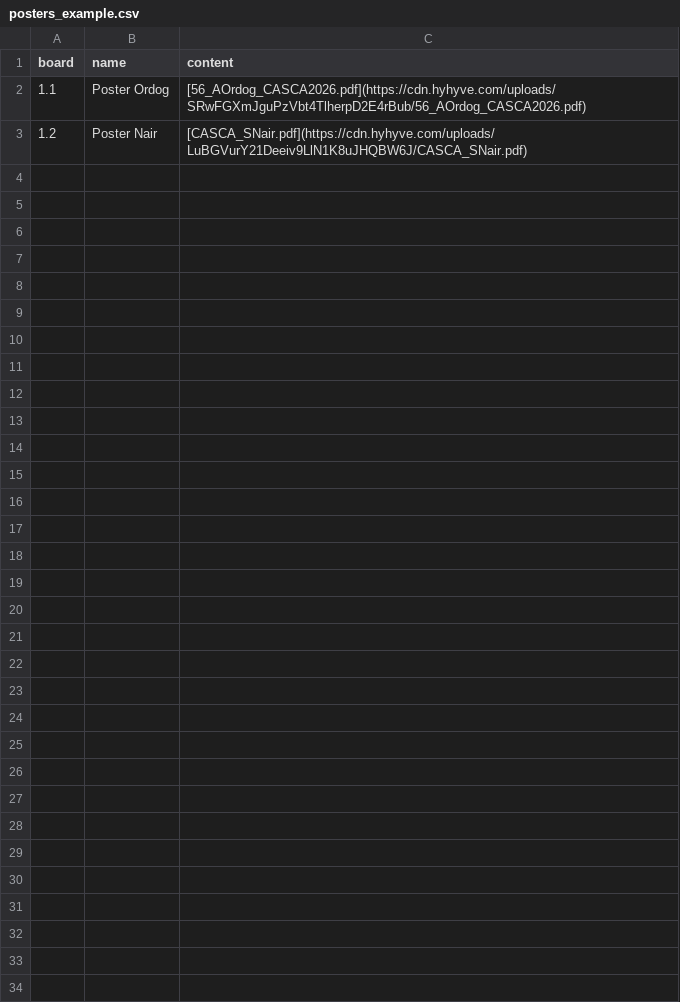
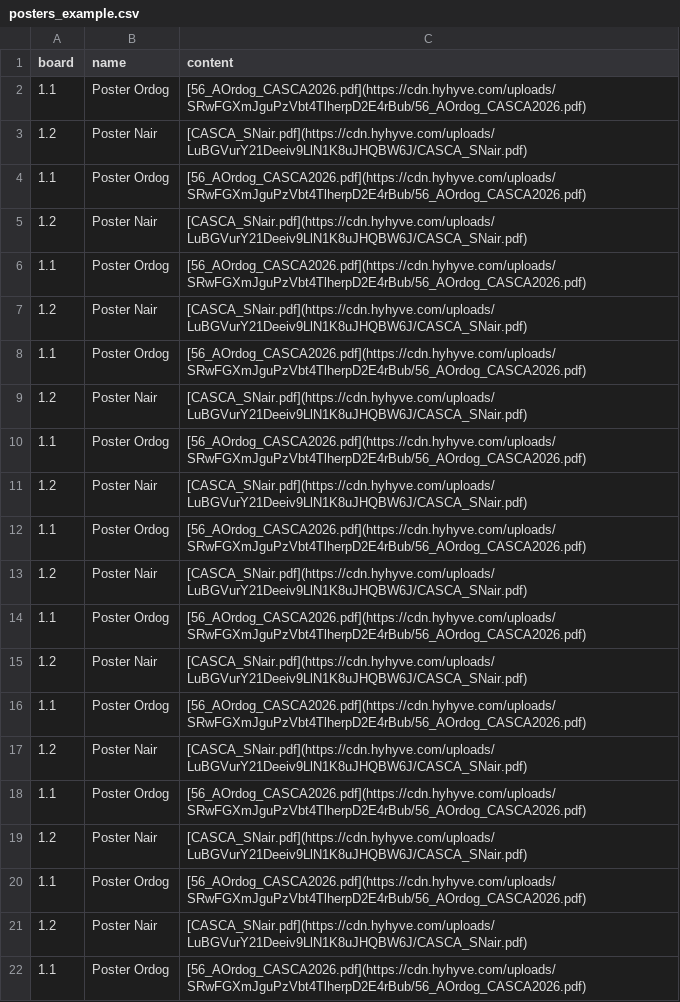
Before and after one commit to reneehlozek/CASCA_hyhyve, a CSV file: posters_example.csv, drawn as a sheet; only a part is shown; the diff covers the shown part only.

```diff
--- a/posters_example.csv
+++ b/posters_example.csv
@@ -3 +3,20 @@ board,name,content
 1.2,Poster Nair,[CASCA_SNair.pdf](https://cdn.hyhyve.com/uploads/LuBGVurY21Deeiv9LlN1K8uJHQBW6J/CASCA_SNair.pdf)
+1.1,Poster Ordog,[56_AOrdog_CASCA2026.pdf](https://cdn.hyhyve.com/uploads/SRwFGXmJguPzVbt4TlherpD2E4rBub/56_AOrdog_CASCA2026.pdf)
+1.2,Poster Nair,[CASCA_SNair.pdf](https://cdn.hyhyve.com/uploads/LuBGVurY21Deeiv9LlN1K8uJHQBW6J/CASCA_SNair.pdf)
+1.1,Poster Ordog,[56_AOrdog_CASCA2026.pdf](https://cdn.hyhyve.com/uploads/SRwFGXmJguPzVbt4TlherpD2E4rBub/56_AOrdog_CASCA2026.pdf)
+1.2,Poster Nair,[CASCA_SNair.pdf](https://cdn.hyhyve.com/uploads/LuBGVurY21Deeiv9LlN1K8uJHQBW6J/CASCA_SNair.pdf)
+1.1,Poster Ordog,[56_AOrdog_CASCA2026.pdf](https://cdn.hyhyve.com/uploads/SRwFGXmJguPzVbt4TlherpD2E4rBub/56_AOrdog_CASCA2026.pdf)
+1.2,Poster Nair,[CASCA_SNair.pdf](https://cdn.hyhyve.com/uploads/LuBGVurY21Deeiv9LlN1K8uJHQBW6J/CASCA_SNair.pdf)
+1.1,Poster Ordog,[56_AOrdog_CASCA2026.pdf](https://cdn.hyhyve.com/uploads/SRwFGXmJguPzVbt4TlherpD2E4rBub/56_AOrdog_CASCA2026.pdf)
+1.2,Poster Nair,[CASCA_SNair.pdf](https://cdn.hyhyve.com/uploads/LuBGVurY21Deeiv9LlN1K8uJHQBW6J/CASCA_SNair.pdf)
+1.1,Poster Ordog,[56_AOrdog_CASCA2026.pdf](https://cdn.hyhyve.com/uploads/SRwFGXmJguPzVbt4TlherpD2E4rBub/56_AOrdog_CASCA2026.pdf)
+1.2,Poster Nair,[CASCA_SNair.pdf](https://cdn.hyhyve.com/uploads/LuBGVurY21Deeiv9LlN1K8uJHQBW6J/CASCA_SNair.pdf)
+1.1,Poster Ordog,[56_AOrdog_CASCA2026.pdf](https://cdn.hyhyve.com/uploads/SRwFGXmJguPzVbt4TlherpD2E4rBub/56_AOrdog_CASCA2026.pdf)
+1.2,Poster Nair,[CASCA_SNair.pdf](https://cdn.hyhyve.com/uploads/LuBGVurY21Deeiv9LlN1K8uJHQBW6J/CASCA_SNair.pdf)
+1.1,Poster Ordog,[56_AOrdog_CASCA2026.pdf](https://cdn.hyhyve.com/uploads/SRwFGXmJguPzVbt4TlherpD2E4rBub/56_AOrdog_CASCA2026.pdf)
+1.2,Poster Nair,[CASCA_SNair.pdf](https://cdn.hyhyve.com/uploads/LuBGVurY21Deeiv9LlN1K8uJHQBW6J/CASCA_SNair.pdf)
+1.1,Poster Ordog,[56_AOrdog_CASCA2026.pdf](https://cdn.hyhyve.com/uploads/SRwFGXmJguPzVbt4TlherpD2E4rBub/56_AOrdog_CASCA2026.pdf)
+1.2,Poster Nair,[CASCA_SNair.pdf](https://cdn.hyhyve.com/uploads/LuBGVurY21Deeiv9LlN1K8uJHQBW6J/CASCA_SNair.pdf)
+1.1,Poster Ordog,[56_AOrdog_CASCA2026.pdf](https://cdn.hyhyve.com/uploads/SRwFGXmJguPzVbt4TlherpD2E4rBub/56_AOrdog_CASCA2026.pdf)
+1.2,Poster Nair,[CASCA_SNair.pdf](https://cdn.hyhyve.com/uploads/LuBGVurY21Deeiv9LlN1K8uJHQBW6J/CASCA_SNair.pdf)
+1.1,Poster Ordog,[56_AOrdog_CASCA2026.pdf](https://cdn.hyhyve.com/uploads/SRwFGXmJguPzVbt4TlherpD2E4rBub/56_AOrdog_CASCA2026.pdf)
```
Also changed, not shown: 27 added rows elsewhere in this file, hyhyve_poster_hall_coordinates.csv, hyhyve_session_hall_coordinates.csv, 13 other files.
